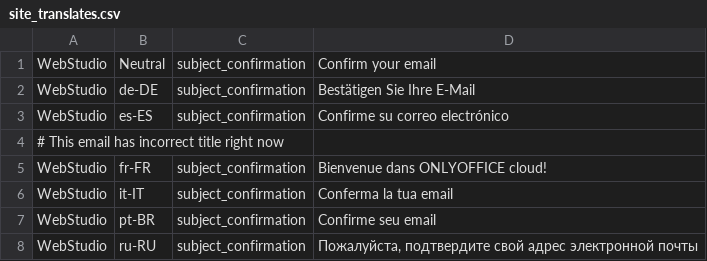
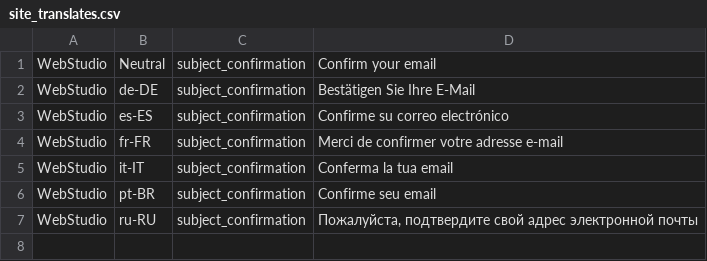
Before and after one commit to ONLYOFFICE-QA/testing-site-onlyoffice, a CSV file: lib/testing_site_onlyoffice/data/site_translates.csv, drawn as a sheet; only a part is shown; the shorter side is filled out with more unchanged rows.

Commit message:
Fix french letter for welcome (#880)
It can be merged only after CommunityServer release
Since it's fixed only on CommmunityServer side

```diff
--- a/lib/testing_site_onlyoffice/data/site_translates.csv
+++ b/lib/testing_site_onlyoffice/data/site_translates.csv
@@ -3,4 +3,3 @@ WebStudio,de-DE,subject_confirmation,Bestätigen Sie Ihre E-Mail
 WebStudio,es-ES,subject_confirmation,Confirme su correo electrónico
-# This email has incorrect title right now
-WebStudio,fr-FR,subject_confirmation,Bienvenue dans ONLYOFFICE cloud!
+WebStudio,fr-FR,subject_confirmation,Merci de confirmer votre adresse e-mail
 WebStudio,it-IT,subject_confirmation,Conferma la tua email
```
